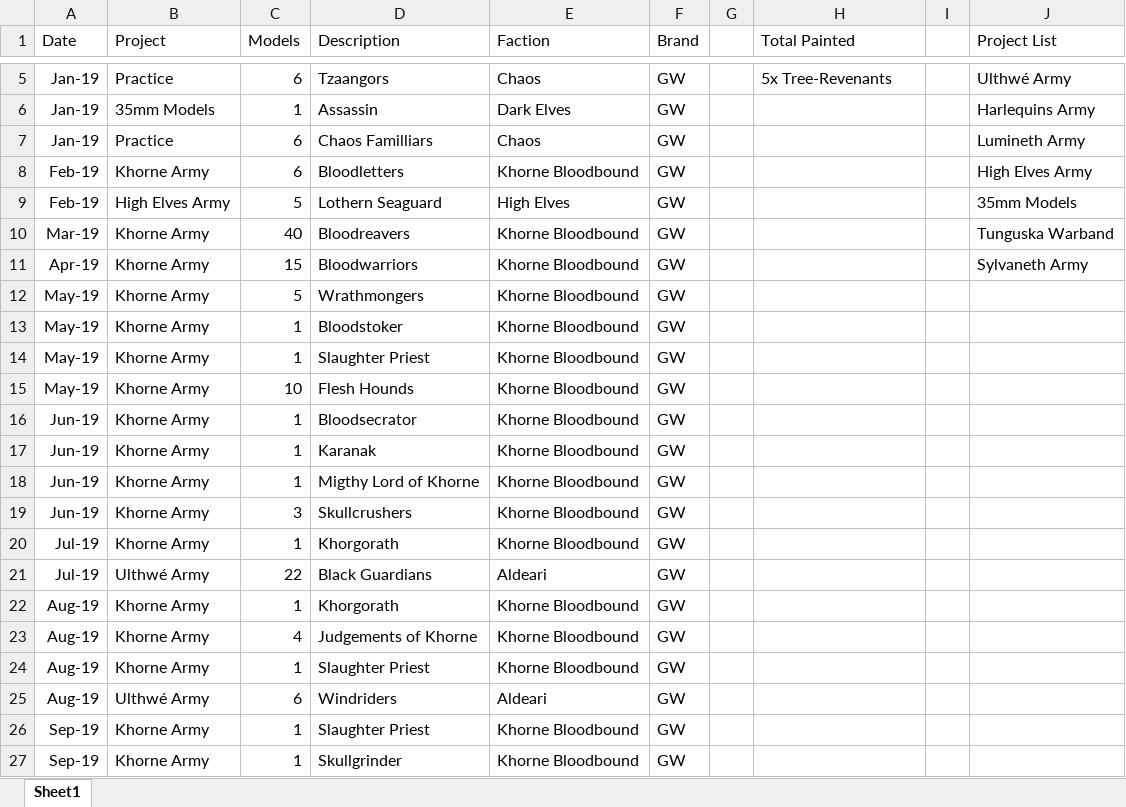
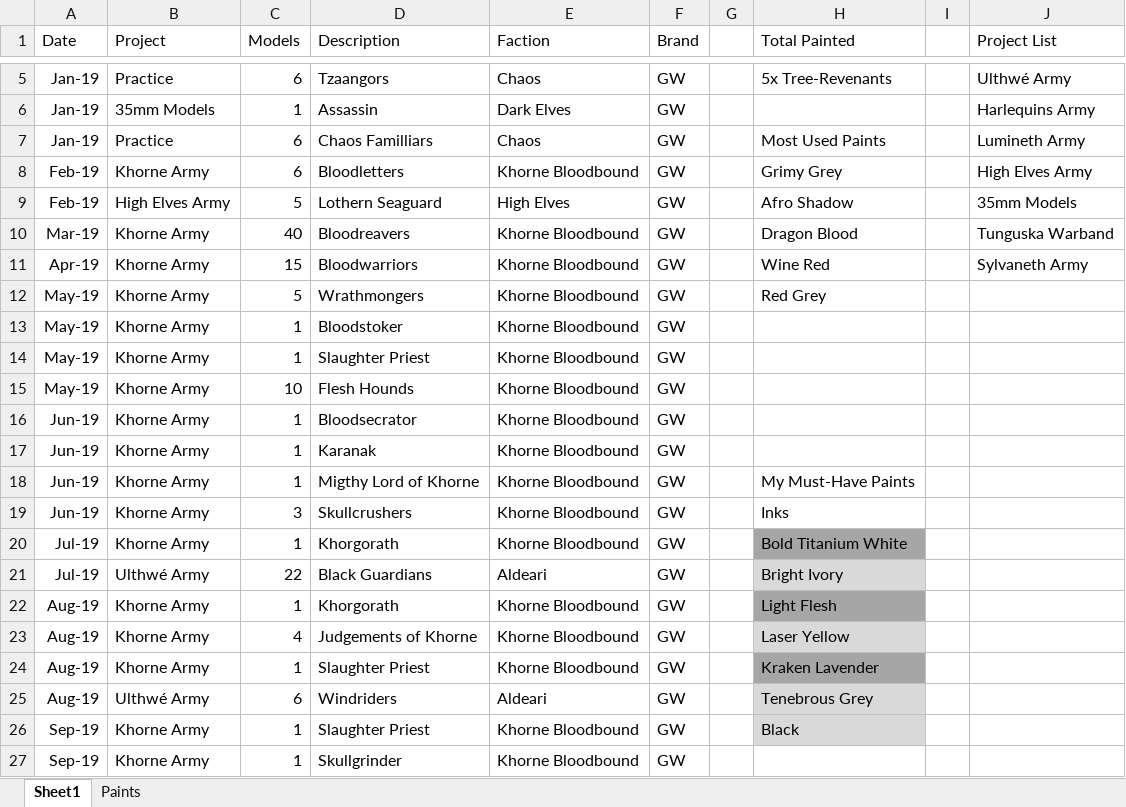
Before and after one commit to Javier-Leonh/leonh.github.io, an Excel workbook: Painting Record.xlsx, sheet Sheet1, drawn as a sheet; only a part is shown, gaps mark what is left out; values as stored, in another font and other column widths than the file's, no borders; charts and pictures and conditional formats and table styles not drawn; the diff names each change by its address in the sheet, - before the commit and + after, or states it on an @@ line.

```diff
--- a/Painting Record.xlsx (sheet Sheet1)
+++ b/Painting Record.xlsx (sheet Sheet1)
+sheet tab: Paints
-H7 (Total Painted): (empty)
+H7 (Total Painted): Most Used Paints
-H8 (Total Painted): (empty)
+H8 (Total Painted): Grimy Grey
-H9 (Total Painted): (empty)
+H9 (Total Painted): Afro Shadow
-H10 (Total Painted): (empty)
+H10 (Total Painted): Dragon Blood
-H11 (Total Painted): (empty)
+H11 (Total Painted): Wine Red
-H12 (Total Painted): (empty)
+H12 (Total Painted): Red Grey
-H18 (Total Painted): (empty)
+H18 (Total Painted): My Must-Have Paints
-H19 (Total Painted): (empty)
+H19 (Total Painted): Inks
-H20 (Total Painted): (empty)
+H20 (Total Painted): Bold Titanium White
-H20 fill: none
+H20 fill: #A6A6A6
-H21 (Total Painted): (empty)
+H21 (Total Painted): Bright Ivory
-H21 fill: none
+H21 fill: #D9D9D9
-H22 (Total Painted): (empty)
+H22 (Total Painted): Light Flesh
-H22 fill: none
+H22 fill: #A6A6A6
-H23 (Total Painted): (empty)
+H23 (Total Painted): Laser Yellow
-H23 fill: none
+H23 fill: #D9D9D9
-H24 (Total Painted): (empty)
+H24 (Total Painted): Kraken Lavender
-H24 fill: none
+H24 fill: #A6A6A6
-H25 (Total Painted): (empty)
+H25 (Total Painted): Tenebrous Grey
-H25:H26 fill: none
+H25:H26 fill: #D9D9D9
-H26 (Total Painted): (empty)
+H26 (Total Painted): Black
```
Also changed, not shown: charts or pictures, 1 other file.
